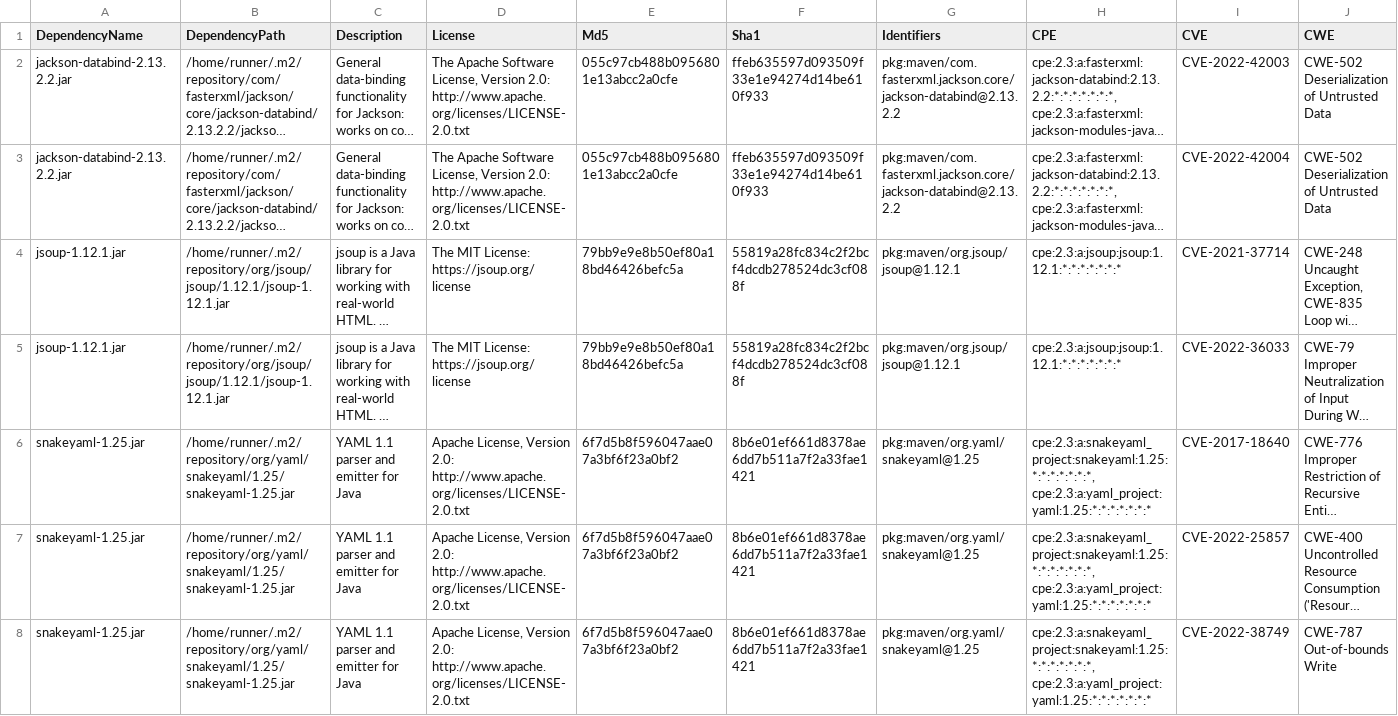
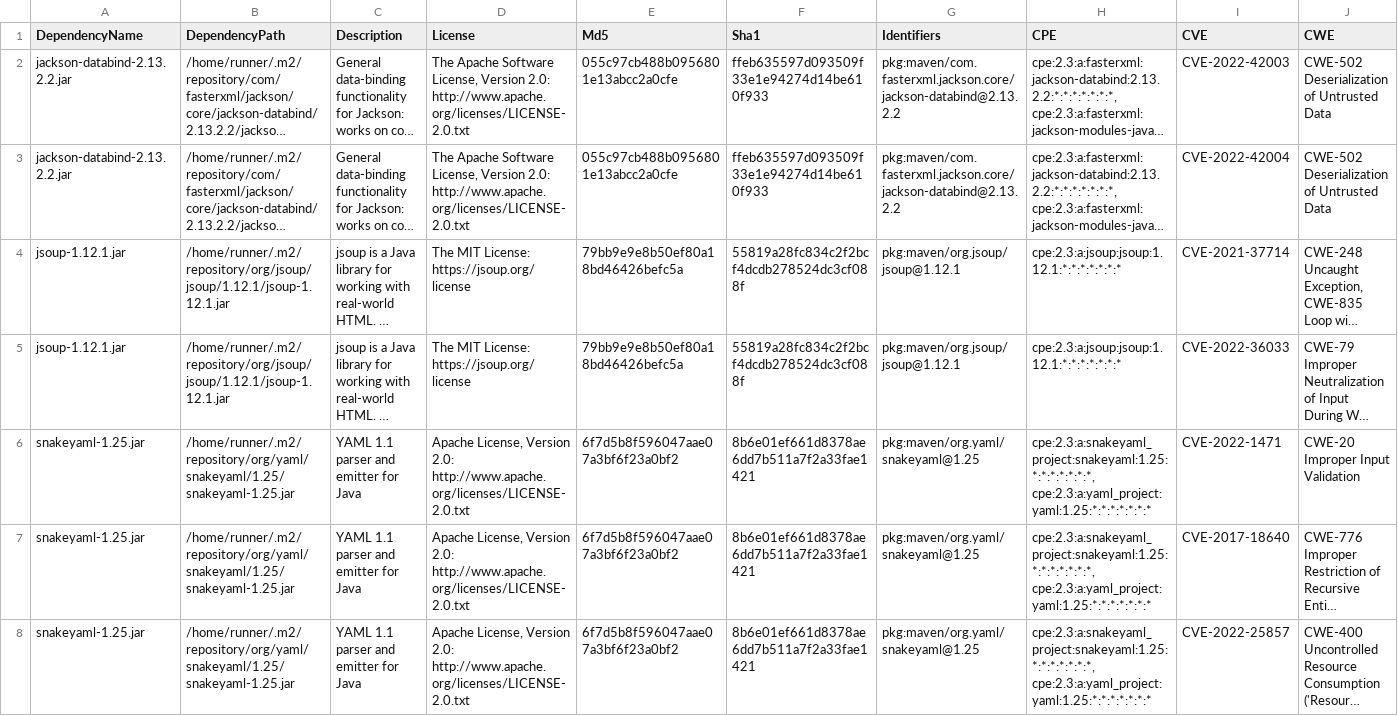
Before and after one commit to piotr-yuxuan/walter-ci, a CSV file: doc/known-vulnerabilities.csv, drawn as a sheet; only a part is shown; the shorter side is filled out with more unchanged rows; long unchanged cells end in …; rows hold the shown columns only; the diff names each change by its address in the sheet, - before the commit and + after, or states it on an @@ line.

Commit message:
Update known vulnerabilities

```diff
--- a/doc/known-vulnerabilities.csv
+++ b/doc/known-vulnerabilities.csv
+row 6: snakeyaml-1.25.jar | /home/runner/.m2/repository/org/yaml/snakeyaml/1.25/snakeyaml-1.25.jar | YAML 1.1 parser and emitter for Java | Apache License, Version 2.0: http://www.apache.org/licenses/LICENSE-2.0.txt | 6f7d5b8f596047aae07a3bf6f23a0bf2 | 8b6e01ef661d8378ae6dd7b511a7f2a33fae1421 | pkg:maven/org.yaml/snakeyaml@1.25 | cpe:2.3:a:snakeyaml_project:snakeyaml:1.25:*:*:*:*:*:*:*, cpe:2.3:a:yaml_project:yaml:1.25:*:*:*:*:*:*:* | CVE-2022-1471 | CWE-20 Improper Input Validation
```
